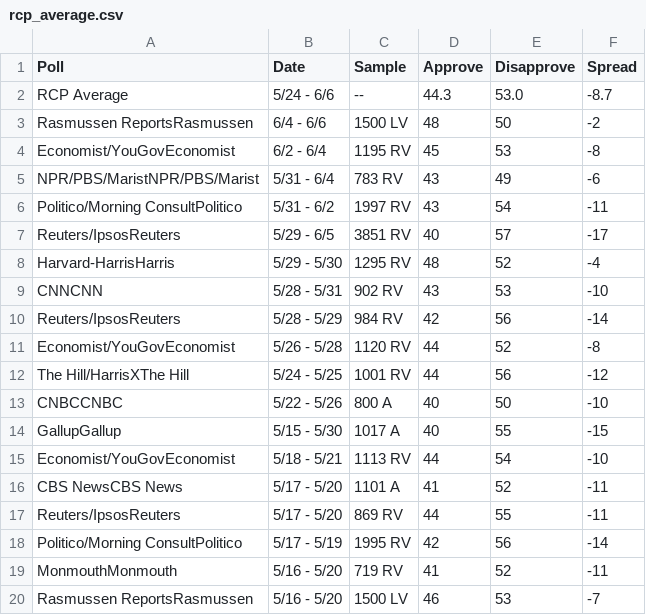
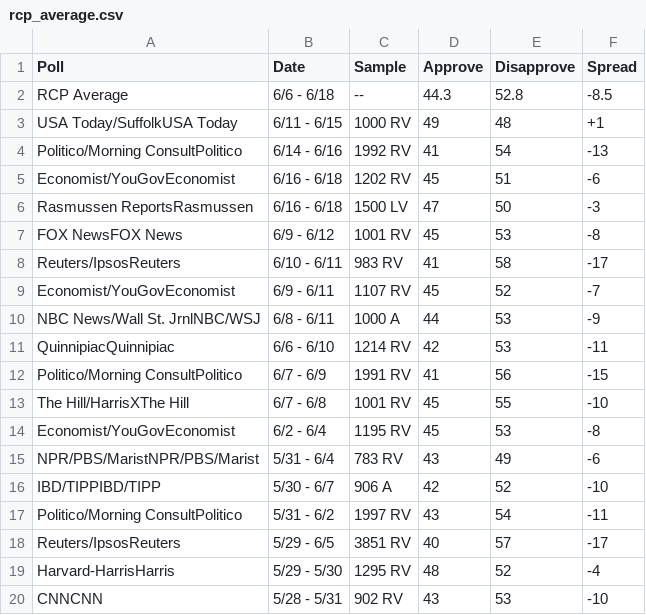
Before and after one commit to the-real-adammork/dotfiles-1, a CSV file: tmux_scripts/rcp_average.csv, drawn as a sheet; only a part is shown; the shorter side is filled out with more unchanged rows.

```diff
--- a/tmux_scripts/rcp_average.csv
+++ b/tmux_scripts/rcp_average.csv
@@ -1,6 +1,17 @@
 Poll,Date,Sample,Approve,Disapprove,Spread
-RCP Average,5/24 - 6/6,--,44.3,53.0,-8.7
-Rasmussen ReportsRasmussen,6/4 - 6/6,1500 LV,48,50,-2
+RCP Average,6/6 - 6/18,--,44.3,52.8,-8.5
+USA Today/SuffolkUSA Today,6/11 - 6/15,1000 RV,49,48,+1
+Politico/Morning ConsultPolitico,6/14 - 6/16,1992 RV,41,54,-13
+Economist/YouGovEconomist,6/16 - 6/18,1202 RV,45,51,-6
+Rasmussen ReportsRasmussen,6/16 - 6/18,1500 LV,47,50,-3
+FOX NewsFOX News,6/9 - 6/12,1001 RV,45,53,-8
+Reuters/IpsosReuters,6/10 - 6/11,983 RV,41,58,-17
+Economist/YouGovEconomist,6/9 - 6/11,1107 RV,45,52,-7
+NBC News/Wall St. JrnlNBC/WSJ,6/8 - 6/11,1000 A,44,53,-9
+QuinnipiacQuinnipiac,6/6 - 6/10,1214 RV,42,53,-11
+Politico/Morning ConsultPolitico,6/7 - 6/9,1991 RV,41,56,-15
+The Hill/HarrisXThe Hill,6/7 - 6/8,1001 RV,45,55,-10
 Economist/YouGovEconomist,6/2 - 6/4,1195 RV,45,53,-8
 NPR/PBS/MaristNPR/PBS/Marist,5/31 - 6/4,783 RV,43,49,-6
+IBD/TIPPIBD/TIPP,5/30 - 6/7,906 A,42,52,-10
 Politico/Morning ConsultPolitico,5/31 - 6/2,1997 RV,43,54,-11
```
Also changed, not shown: 2 other files.
